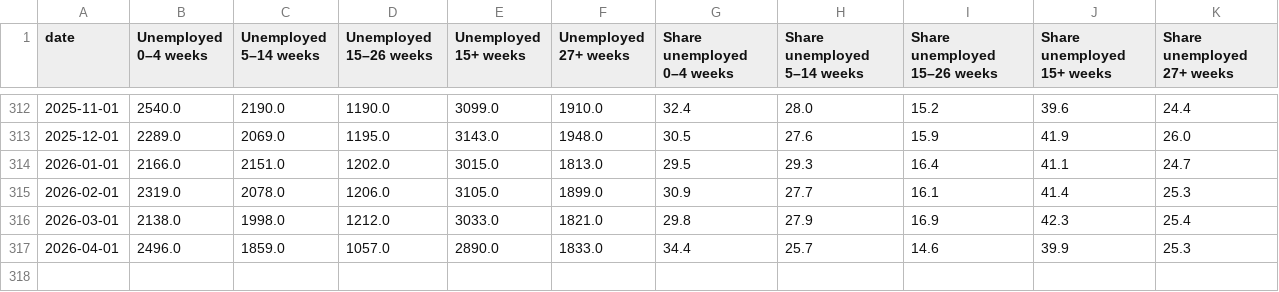
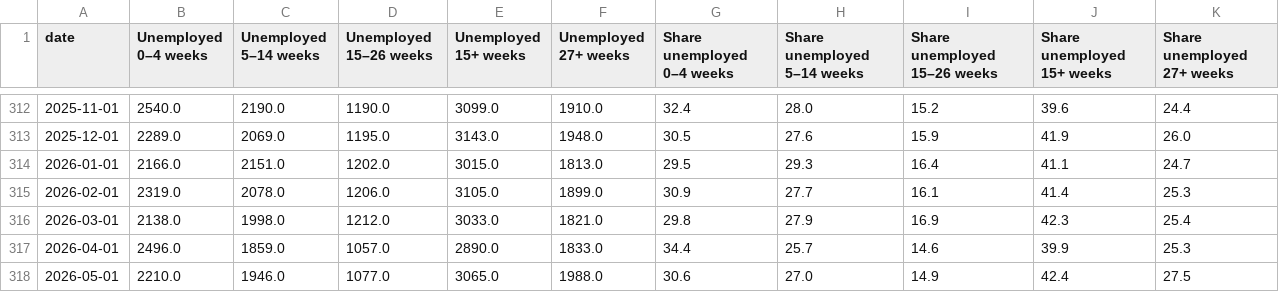
Before and after one commit to joshua-bailey/labour-market-dashboard, a CSV file: _data/csv/duration.csv, drawn as a sheet; only a part is shown, gaps mark what is left out.

```diff
--- a/_data/csv/duration.csv
+++ b/_data/csv/duration.csv
@@ -317 +317,2 @@ date,Unemployed 0–4 weeks,Unemployed 5–14 weeks,Unemployed 15–26 weeks,Une
 2026-04-01,2496.0,1859.0,1057.0,2890.0,1833.0,34.4,25.7,14.6,39.9,25.3
+2026-05-01,2210.0,1946.0,1077.0,3065.0,1988.0,30.6,27.0,14.9,42.4,27.5
```
Also changed, not shown: _data/csv/demographic.csv, _data/csv/establishment.csv, 13 other files.
